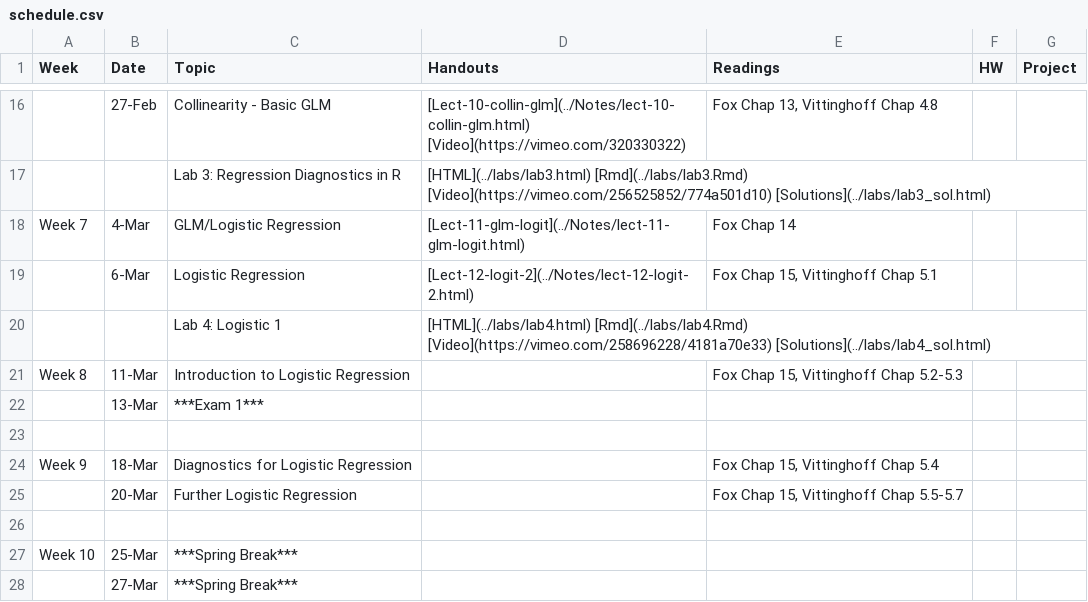
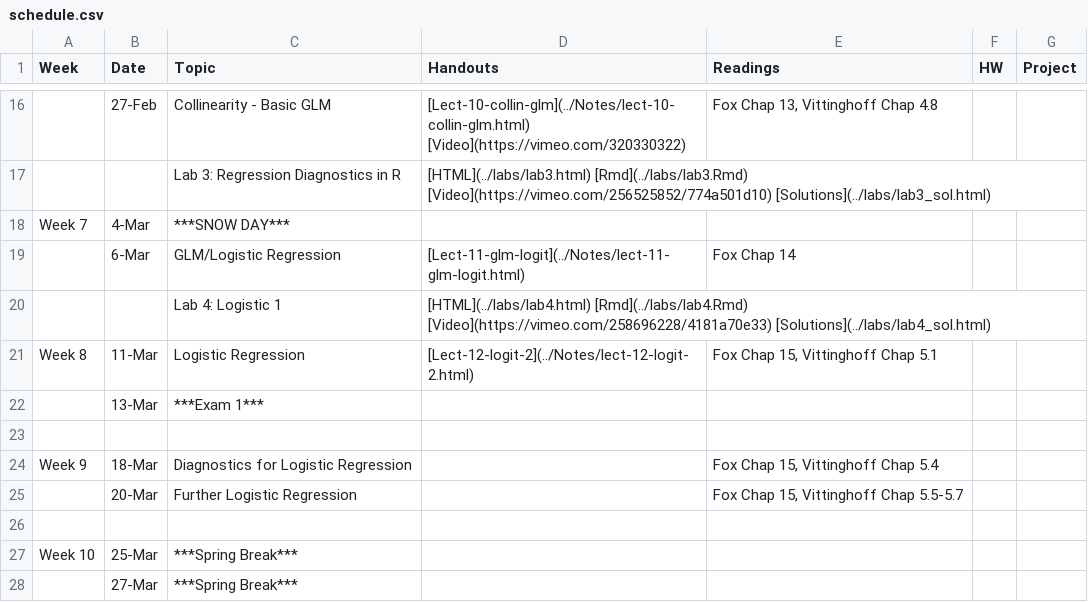
Before and after one commit to php-1511-2511/php-1511-2511.github.io, a CSV file: _csv/schedule.csv, drawn as a sheet; only a part is shown, gaps mark what is left out; removed rows and columns are numbered as before the commit, all else as after; the diff names each change by its address in the sheet, - before the commit and + after, or states it on an @@ line.

Commit message:
update schedule from snow day

```diff
--- a/_csv/schedule.csv
+++ b/_csv/schedule.csv
+row 18: Week 7 | 4-Mar | ***SNOW DAY***
-A19 (Week): Week 7
+A19 (Week): (empty)
-B19 (Date): 4-Mar
+B19 (Date): 6-Mar
-row 19:  | 6-Mar | Logistic Regression | [Lect-12-logit-2](../Notes/lect-12-logit-2.html) | Fox Chap 15, Vittinghoff Chap 5.1
-C21 (Topic): Introduction to Logistic Regression
+C21 (Topic): Logistic Regression
-D21 (Handouts): (empty)
+D21 (Handouts): [Lect-12-logit-2](../Notes/lect-12-logit-2.html)
-E21 (Readings): Fox Chap 15, Vittinghoff Chap 5.2-5.3
+E21 (Readings): Fox Chap 15, Vittinghoff Chap 5.1
```
Also changed, not shown: 4 other files.
